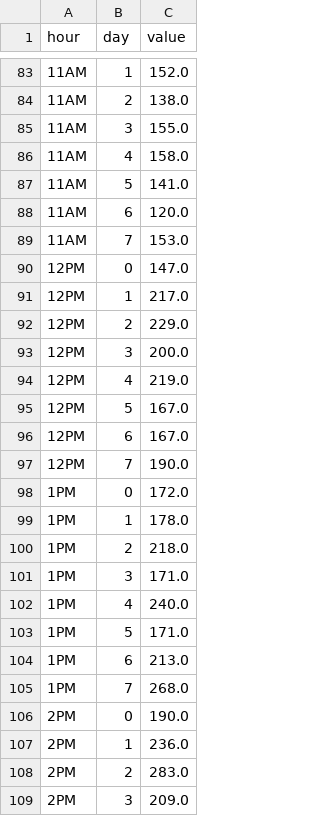
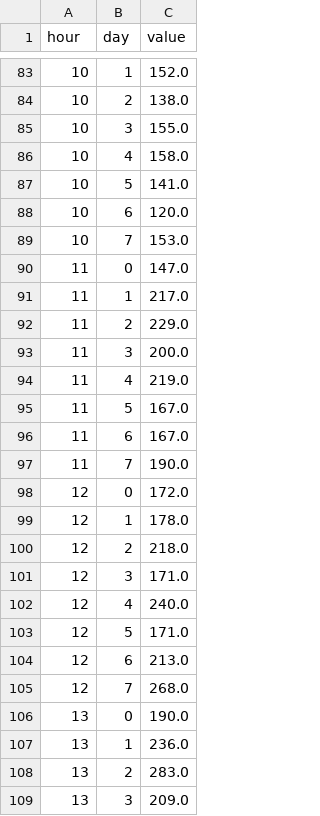
Before and after one commit to taesiri/looking_glass, a CSV file: data/ازدواج.csv, drawn as a sheet; only a part is shown, gaps mark what is left out; the diff covers the shown part only.

```diff
--- a/data/ازدواج.csv
+++ b/data/ازدواج.csv
@@ -83,27 +83,27 @@ hour,day,value
-11AM,1,152.0
-11AM,2,138.0
-11AM,3,155.0
-11AM,4,158.0
-11AM,5,141.0
-11AM,6,120.0
-11AM,7,153.0
-12PM,0,147.0
-12PM,1,217.0
-12PM,2,229.0
-12PM,3,200.0
-12PM,4,219.0
-12PM,5,167.0
-12PM,6,167.0
-12PM,7,190.0
-1PM,0,172.0
-1PM,1,178.0
-1PM,2,218.0
-1PM,3,171.0
-1PM,4,240.0
-1PM,5,171.0
-1PM,6,213.0
-1PM,7,268.0
-2PM,0,190.0
-2PM,1,236.0
-2PM,2,283.0
-2PM,3,209.0
+10,1,152.0
+10,2,138.0
+10,3,155.0
+10,4,158.0
+10,5,141.0
+10,6,120.0
+10,7,153.0
+11,0,147.0
+11,1,217.0
+11,2,229.0
+11,3,200.0
+11,4,219.0
+11,5,167.0
+11,6,167.0
+11,7,190.0
+12,0,172.0
+12,1,178.0
+12,2,218.0
+12,3,171.0
+12,4,240.0
+12,5,171.0
+12,6,213.0
+12,7,268.0
+13,0,190.0
+13,1,236.0
+13,2,283.0
+13,3,209.0
```
Also changed, not shown: 165 edited cells elsewhere in this file, data/ALL-STATS.csv, data/بچه.csv, 15 other files.
